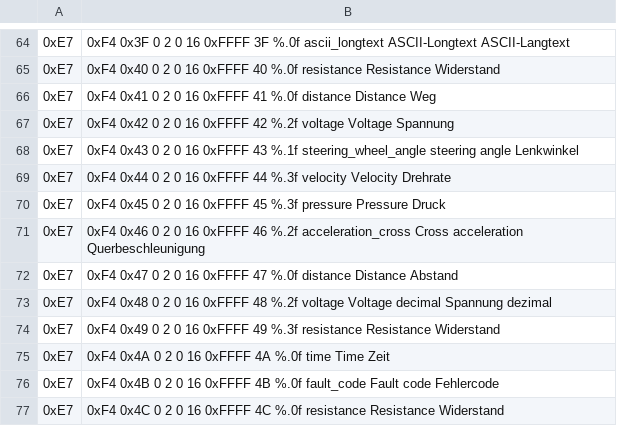
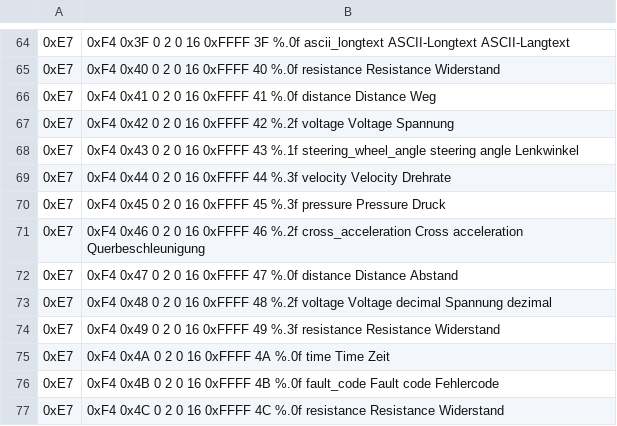
Before and after one commit to fr3ts0n/AndrOBD, a CSV file: src/com/fr3ts0n/ecu/prot/vag/res/vag_pids.csv, drawn as a sheet; only a part is shown, gaps mark what is left out; the diff names each change by its address in the sheet, - before the commit and + after, or states it on an @@ line.

Commit message:
corrections in obd data translations

```diff
--- a/src/com/fr3ts0n/ecu/prot/vag/res/vag_pids.csv
+++ b/src/com/fr3ts0n/ecu/prot/vag/res/vag_pids.csv
-B71: …46 %.2f acceleration_cross Cross acceleration…
+B71: …46 %.2f cross_acceleration Cross acceleration…
```
Also changed, not shown: 5 other files.
